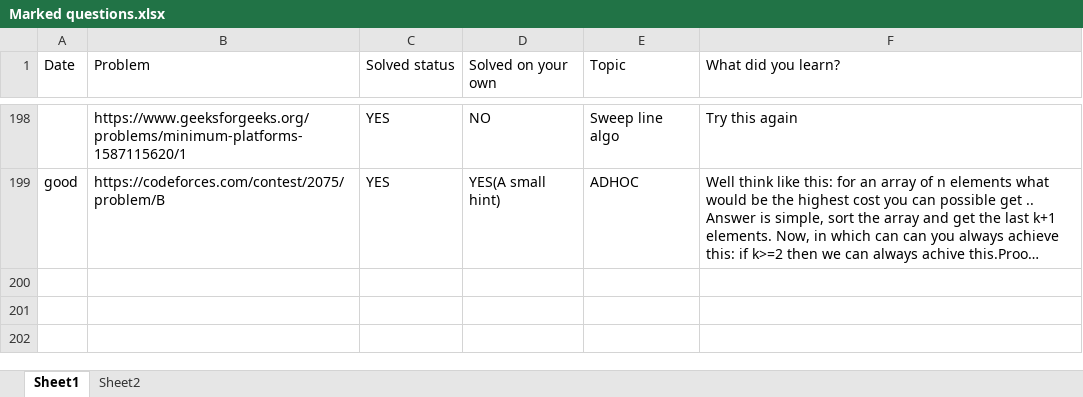
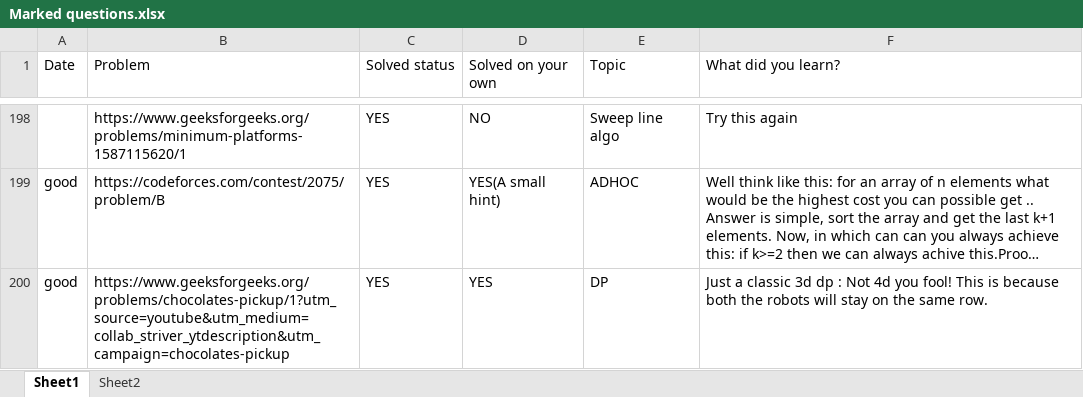
Before and after one commit to Amrutanshu-Mishra/Competitive-Programming-Files, an Excel workbook: Marked questions.xlsx, sheet Sheet1, drawn as a sheet; only a part is shown, gaps mark what is left out; long unchanged cells end in …; values as stored, in another font and other column widths than the file's, no borders; the diff names each change by its address in the sheet, - before the commit and + after, or states it on an @@ line.

```diff
--- a/Marked questions.xlsx (sheet Sheet1)
+++ b/Marked questions.xlsx (sheet Sheet1)
+row 200: good | https://www.geeksforgeeks.org/problems/chocolates-pickup/1?utm_source=youtube&utm_medium=collab_striver_ytdescription&utm_campaign=chocolates-pickup | YES | YES | DP | Just a classic 3d dp : Not 4d you fool! This is because both the robots will stay on the same row.
```
Also changed, not shown: 2 other files.
